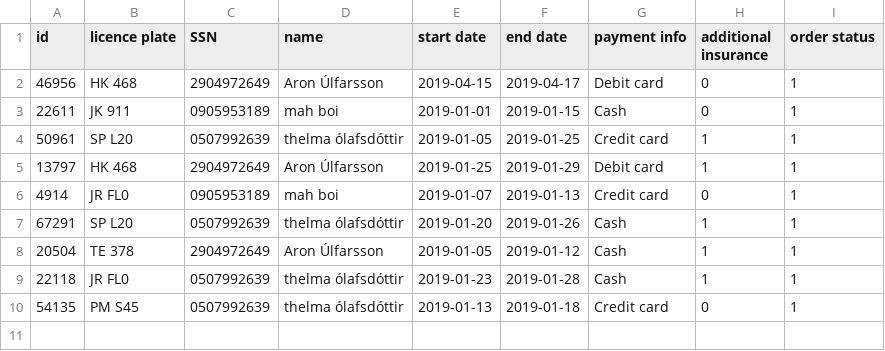
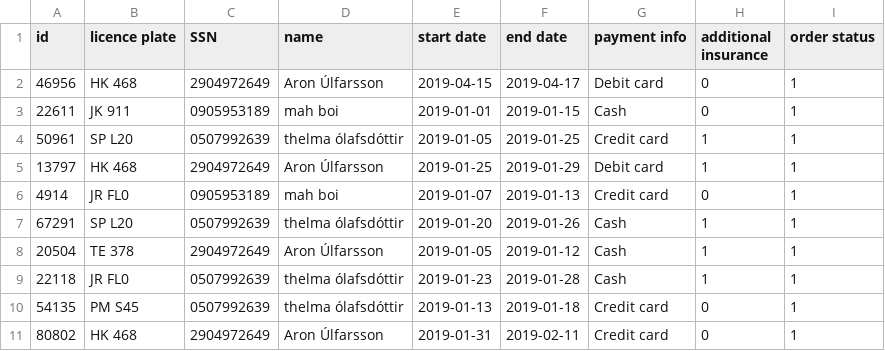
Before and after one commit to AronU/Car-Rental-Service, a CSV file: Car_Rental/data/orders.csv, drawn as a sheet.

Commit message:
Order klárað á bara efitr að commenta

```diff
--- a/Car_Rental/data/orders.csv
+++ b/Car_Rental/data/orders.csv
@@ -10 +10,2 @@ id,licence plate,SSN,name,start date,end date,payment info,additional insurance,
 54135,PM S45,0507992639,thelma ólafsdóttir,2019-01-13,2019-01-18,Credit card,0,1
+80802,HK 468,2904972649,Aron Úlfarsson,2019-01-31,2019-02-11,Credit card,0,1
```
Also changed, not shown: Car_Rental/data/customers.csv, 4 other files.
